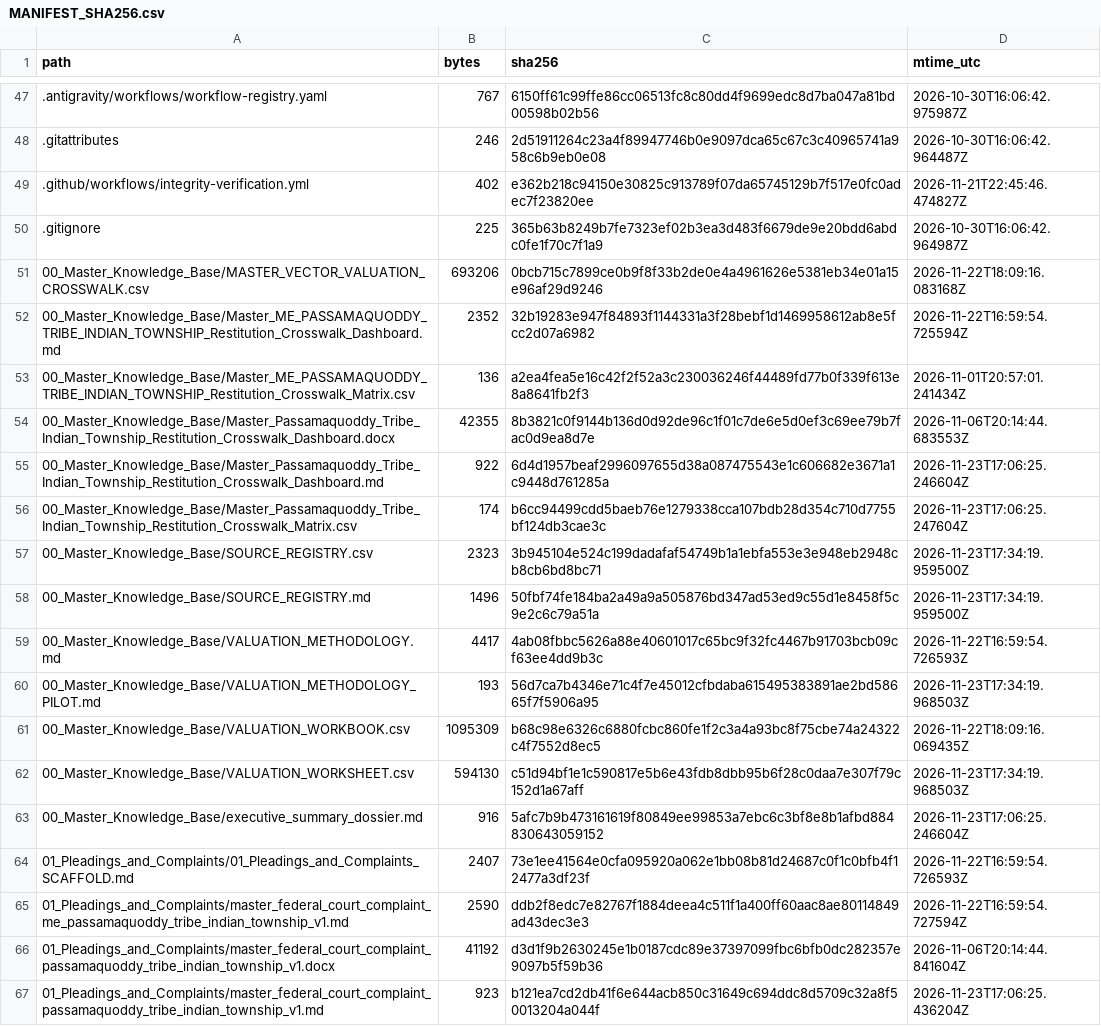
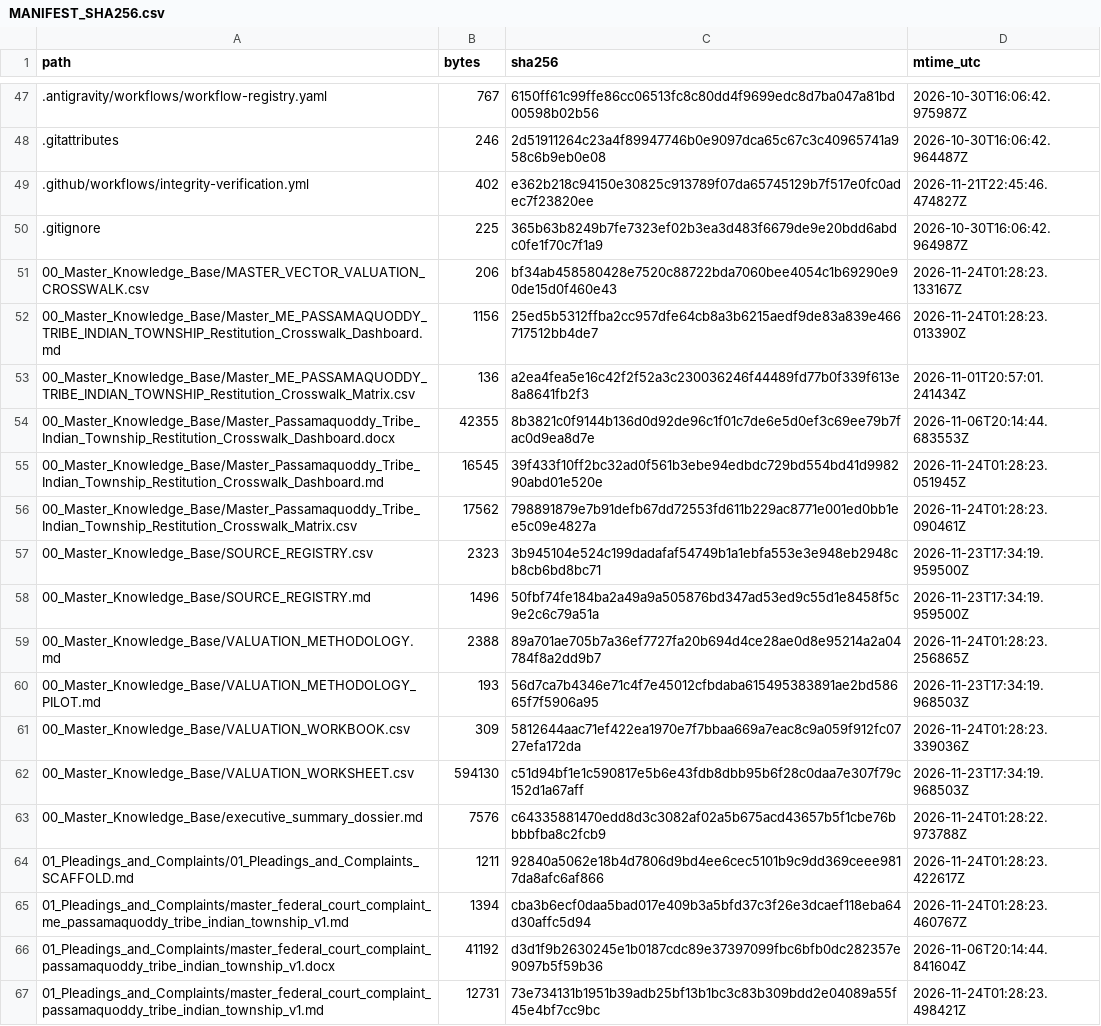
Before and after one commit to GlobalRestitutionAlliance/turtle-island-us-me-passamaquoddy-tribe-indian-township-master-litigation, a CSV file: 99_Archives_and_Manifests/MANIFEST_SHA256.csv, drawn as a sheet; only a part is shown, gaps mark what is left out; the diff covers the shown part only.

```diff
--- a/99_Archives_and_Manifests/MANIFEST_SHA256.csv
+++ b/99_Archives_and_Manifests/MANIFEST_SHA256.csv
@@ -50,18 +50,18 @@ path,bytes,sha256,mtime_utc
 .gitignore,225,365b63b8249b7fe7323ef02b3ea3d483f6679de9e20bdd6abdc0fe1f70c7f1a9,2026-10-30T16:06:42.964987Z
-00_Master_Knowledge_Base/MASTER_VECTOR_VALUATION_CROSSWALK.csv,693206,0bcb715c7899ce0b9f8f33b2de0e4a4961626e5381eb34e01a15e96af29d9246,2026-11-22T18:09:16.083168Z
-00_Master_Knowledge_Base/Master_ME_PASSAMAQUODDY_TRIBE_INDIAN_TOWNSHIP_Restitution_Crosswalk_Dashboard.md,2352,32b19283e947f84893f1144331a3f28bebf1d1469958612ab8e5fcc2d07a6982,2026-11-22T16:59:54.725594Z
+00_Master_Knowledge_Base/MASTER_VECTOR_VALUATION_CROSSWALK.csv,206,bf34ab458580428e7520c88722bda7060bee4054c1b69290e90de15d0f460e43,2026-11-24T01:28:23.133167Z
+00_Master_Knowledge_Base/Master_ME_PASSAMAQUODDY_TRIBE_INDIAN_TOWNSHIP_Restitution_Crosswalk_Dashboard.md,1156,25ed5b5312ffba2cc957dfe64cb8a3b6215aedf9de83a839e466717512bb4de7,2026-11-24T01:28:23.013390Z
 00_Master_Knowledge_Base/Master_ME_PASSAMAQUODDY_TRIBE_INDIAN_TOWNSHIP_Restitution_Crosswalk_Matrix.csv,136,a2ea4fea5e16c42f2f52a3c230036246f44489fd77b0f339f613e8a8641fb2f3,2026-11-01T20:57:01.241434Z
 00_Master_Knowledge_Base/Master_Passamaquoddy_Tribe_Indian_Township_Restitution_Crosswalk_Dashboard.docx,42355,8b3821c0f9144b136d0d92de96c1f01c7de6e5d0ef3c69ee79b7fac0d9ea8d7e,2026-11-06T20:14:44.683553Z
-00_Master_Knowledge_Base/Master_Passamaquoddy_Tribe_Indian_Township_Restitution_Crosswalk_Dashboard.md,922,6d4d1957beaf2996097655d38a087475543e1c606682e3671a1c9448d761285a,2026-11-23T17:06:25.246604Z
-00_Master_Knowledge_Base/Master_Passamaquoddy_Tribe_Indian_Township_Restitution_Crosswalk_Matrix.csv,174,b6cc94499cdd5baeb76e1279338cca107bdb28d354c710d7755bf124db3cae3c,2026-11-23T17:06:25.247604Z
+00_Master_Knowledge_Base/Master_Passamaquoddy_Tribe_Indian_Township_Restitution_Crosswalk_Dashboard.md,16545,39f433f10ff2bc32ad0f561b3ebe94edbdc729bd554bd41d998290abd01e520e,2026-11-24T01:28:23.051945Z
+00_Master_Knowledge_Base/Master_Passamaquoddy_Tribe_Indian_Township_Restitution_Crosswalk_Matrix.csv,17562,798891879e7b91defb67dd72553fd611b229ac8771e001ed0bb1ee5c09e4827a,2026-11-24T01:28:23.090461Z
 00_Master_Knowledge_Base/SOURCE_REGISTRY.csv,2323,3b945104e524c199dadafaf54749b1a1ebfa553e3e948eb2948cb8cb6bd8bc71,2026-11-23T17:34:19.959500Z
 00_Master_Knowledge_Base/SOURCE_REGISTRY.md,1496,50fbf74fe184ba2a49a9a505876bd347ad53ed9c55d1e8458f5c9e2c6c79a51a,2026-11-23T17:34:19.959500Z
-00_Master_Knowledge_Base/VALUATION_METHODOLOGY.md,4417,4ab08fbbc5626a88e40601017c65bc9f32fc4467b91703bcb09cf63ee4dd9b3c,2026-11-22T16:59:54.726593Z
+00_Master_Knowledge_Base/VALUATION_METHODOLOGY.md,2388,89a701ae705b7a36ef7727fa20b694d4ce28ae0d8e95214a2a04784f8a2dd9b7,2026-11-24T01:28:23.256865Z
 00_Master_Knowledge_Base/VALUATION_METHODOLOGY_PILOT.md,193,56d7ca7b4346e71c4f7e45012cfbdaba615495383891ae2bd58665f7f5906a95,2026-11-23T17:34:19.968503Z
-00_Master_Knowledge_Base/VALUATION_WORKBOOK.csv,1095309,b68c98e6326c6880fcbc860fe1f2c3a4a93bc8f75cbe74a24322c4f7552d8ec5,2026-11-22T18:09:16.069435Z
+00_Master_Knowledge_Base/VALUATION_WORKBOOK.csv,309,5812644aac71ef422ea1970e7f7bbaa669a7eac8c9a059f912fc0727efa172da,2026-11-24T01:28:23.339036Z
 00_Master_Knowledge_Base/VALUATION_WORKSHEET.csv,594130,c51d94bf1e1c590817e5b6e43fdb8dbb95b6f28c0daa7e307f79c152d1a67aff,2026-11-23T17:34:19.968503Z
-00_Master_Knowledge_Base/executive_summary_dossier.md,916,5afc7b9b473161619f80849ee99853a7ebc6c3bf8e8b1afbd884830643059152,2026-11-23T17:06:25.246604Z
-01_Pleadings_and_Complaints/01_Pleadings_and_Complaints_SCAFFOLD.md,2407,73e1ee41564e0cfa095920a062e1bb08b81d24687c0f1c0bfb4f12477a3df23f,2026-11-22T16:59:54.726593Z
-01_Pleadings_and_Complaints/master_federal_court_complaint_me_passamaquoddy_tribe_indian_township_v1.md,2590,ddb2f8edc7e82767f1884deea4c511f1a400ff60aac8ae80114849ad43dec3e3,2026-11-22T16:59:54.727594Z
+00_Master_Knowledge_Base/executive_summary_dossier.md,7576,c64335881470edd8d3c3082af02a5b675acd43657b5f1cbe76bbbbfba8c2fcb9,2026-11-24T01:28:22.973788Z
+01_Pleadings_and_Complaints/01_Pleadings_and_Complaints_SCAFFOLD.md,1211,92840a5062e18b4d7806d9bd4ee6cec5101b9c9dd369ceee9817da8afc6af866,2026-11-24T01:28:23.422617Z
+01_Pleadings_and_Complaints/master_federal_court_complaint_me_passamaquoddy_tribe_indian_township_v1.md,1394,cba3b6ecf0daa5bad017e409b3a5bfd37c3f26e3dcaef118eba64d30affc5d94,2026-11-24T01:28:23.460767Z
 01_Pleadings_and_Complaints/master_federal_court_complaint_passamaquoddy_tribe_indian_township_v1.docx,41192,d3d1f9b2630245e1b0187cdc89e37397099fbc6bfb0dc282357e9097b5f59b36,2026-11-06T20:14:44.841604Z
-01_Pleadings_and_Complaints/master_federal_court_complaint_passamaquoddy_tribe_indian_township_v1.md,923,b121ea7cd2db41f6e644acb850c31649c694ddc8d5709c32a8f50013204a044f,2026-11-23T17:06:25.436204Z
+01_Pleadings_and_Complaints/master_federal_court_complaint_passamaquoddy_tribe_indian_township_v1.md,12731,73e734131b1951b39adb25bf13b1bc3c83b309bdd2e04089a55f45e4bf7cc9bc,2026-11-24T01:28:23.498421Z
```
Also changed, not shown: 80 edited cells elsewhere in this file, 37 other files.
